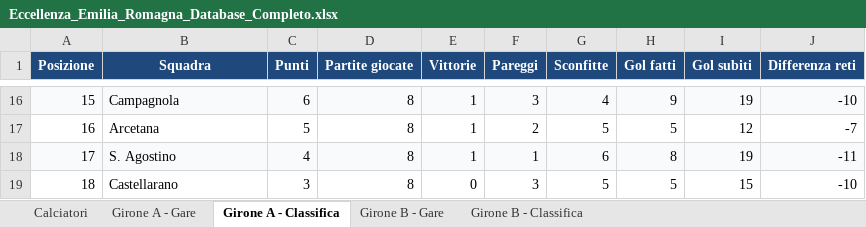
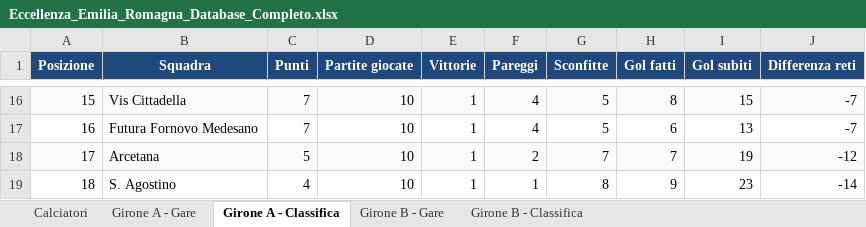
Before and after one commit to srrfr/REFSTUDIO1.0, an Excel workbook: Eccellenza_Emilia_Romagna_Database_Completo.xlsx, sheet Girone A - Classifica, drawn as a sheet; only a part is shown, gaps mark what is left out; values as stored, in another font and other column widths than the file's, no borders; the diff covers the shown part only; the diff names each change by its address in the sheet, - before the commit and + after, or states it on an @@ line.

```diff
--- a/Eccellenza_Emilia_Romagna_Database_Completo.xlsx (sheet Girone A - Classifica)
+++ b/Eccellenza_Emilia_Romagna_Database_Completo.xlsx (sheet Girone A - Classifica)
-B16 (Squadra): Campagnola
+B16 (Squadra): Vis Cittadella
-C16 (Punti): 6
+C16 (Punti): 7
-D16:D19 (Partite giocate): 8
+D16:D19 (Partite giocate): 10
-F16 (Pareggi): 3
+F16 (Pareggi): 4
-G16 (Sconfitte): 4
+G16 (Sconfitte): 5
-H16 (Gol fatti): 9
+H16 (Gol fatti): 8
-I16 (Gol subiti): 19
+I16 (Gol subiti): 15
-J16 (Differenza reti): -10
+J16 (Differenza reti): -7
-B17 (Squadra): Arcetana
+B17 (Squadra): Futura Fornovo Medesano
-C17 (Punti): 5
+C17 (Punti): 7
-F17 (Pareggi): 2
+F17 (Pareggi): 4
-H17 (Gol fatti): 5
+H17 (Gol fatti): 6
-I17 (Gol subiti): 12
+I17 (Gol subiti): 13
-B18 (Squadra): S. Agostino
+B18 (Squadra): Arcetana
-C18 (Punti): 4
+C18 (Punti): 5
-F18 (Pareggi): 1
+F18 (Pareggi): 2
-G18 (Sconfitte): 6
+G18 (Sconfitte): 7
-H18 (Gol fatti): 8
+H18 (Gol fatti): 7
-J18 (Differenza reti): -11
+J18 (Differenza reti): -12
-B19 (Squadra): Castellarano
+B19 (Squadra): S. Agostino
-C19 (Punti): 3
+C19 (Punti): 4
-E19 (Vittorie): 0
+E19 (Vittorie): 1
-F19 (Pareggi): 3
+F19 (Pareggi): 1
-G19 (Sconfitte): 5
+G19 (Sconfitte): 8
-H19 (Gol fatti): 5
+H19 (Gol fatti): 9
-I19 (Gol subiti): 15
+I19 (Gol subiti): 23
-J19 (Differenza reti): -10
+J19 (Differenza reti): -14
```
Also changed, not shown: 108 edited cells elsewhere in this sheet, sheet Calciatori, sheet Girone B - Classifica, sheet Girone B - Gare, sheet Girone A - Gare, data/excel/Eccellenza_Emilia_Romagna_Database_Completo.xlsx, 18 other files.
